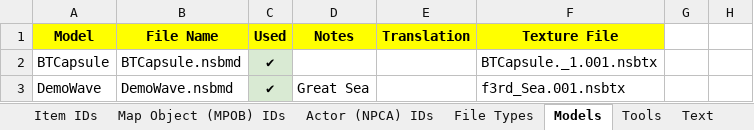
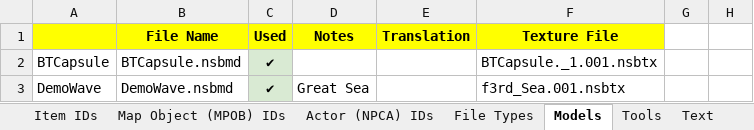
Before and after one commit to phst-randomizer/ph-docs, an Excel workbook: dev_sheet.xlsx, sheet Models, drawn as a sheet; only a part is shown; values as stored, in another font and other column widths than the file's, no borders; charts and pictures not drawn; the diff names each change by its address in the sheet, - before the commit and + after, or states it on an @@ line.

```diff
--- a/dev_sheet.xlsx (sheet Models)
+++ b/dev_sheet.xlsx (sheet Models)
-A1: Model
+A1: (empty)
```
Also changed, not shown: sheet Memory Values, 2 other files.
